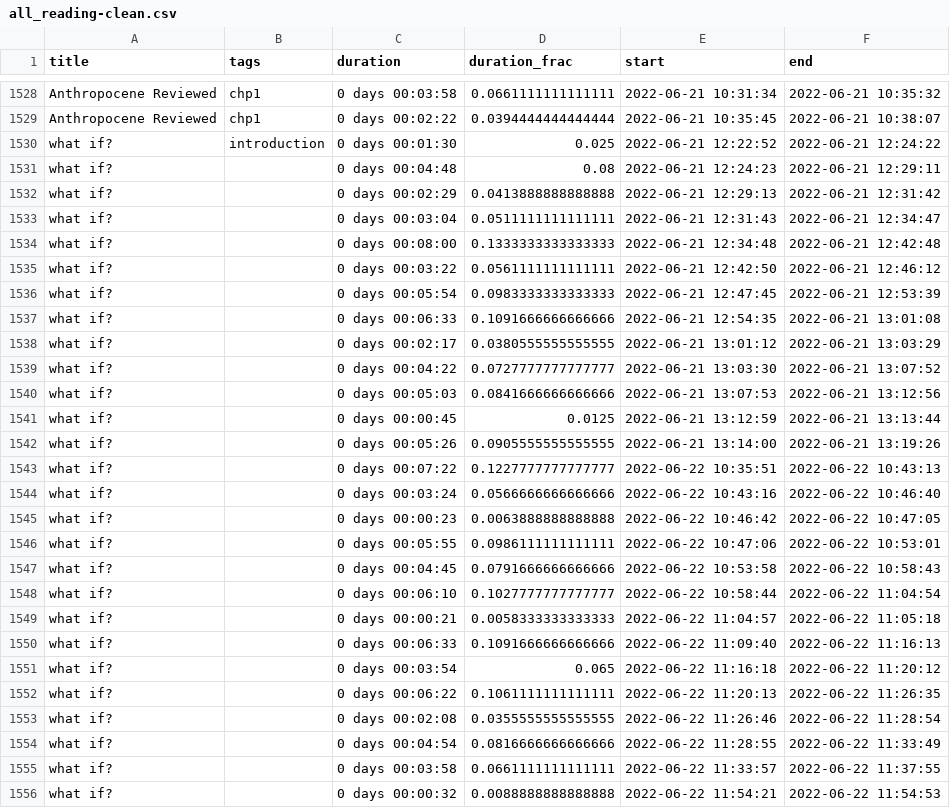
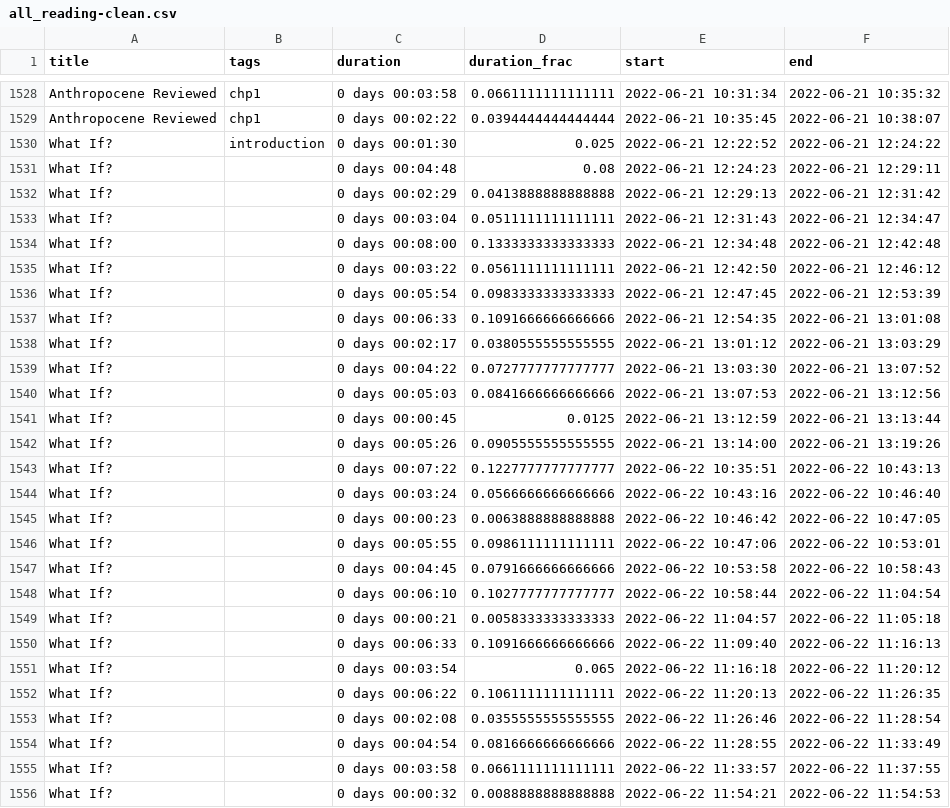
Before and after one commit to MrGeislinger/victorsothervector, a CSV file: data/reading/all_reading-clean.csv, drawn as a sheet; only a part is shown, gaps mark what is left out; the diff covers the shown part only.

Commit message:
Correct "what if" titles in data

```diff
--- a/data/reading/all_reading-clean.csv
+++ b/data/reading/all_reading-clean.csv
@@ -1529,28 +1529,28 @@ Anthropocene Reviewed,chp1,0 days 00:03:58,0.0661111111111111,2022-06-21 10:31:3
 Anthropocene Reviewed,chp1,0 days 00:02:22,0.0394444444444444,2022-06-21 10:35:45,2022-06-21 10:38:07
-what if?,introduction,0 days 00:01:30,0.025,2022-06-21 12:22:52,2022-06-21 12:24:22
-what if?,,0 days 00:04:48,0.08,2022-06-21 12:24:23,2022-06-21 12:29:11
-what if?,,0 days 00:02:29,0.0413888888888888,2022-06-21 12:29:13,2022-06-21 12:31:42
-what if?,,0 days 00:03:04,0.0511111111111111,2022-06-21 12:31:43,2022-06-21 12:34:47
-what if?,,0 days 00:08:00,0.1333333333333333,2022-06-21 12:34:48,2022-06-21 12:42:48
-what if?,,0 days 00:03:22,0.0561111111111111,2022-06-21 12:42:50,2022-06-21 12:46:12
-what if?,,0 days 00:05:54,0.0983333333333333,2022-06-21 12:47:45,2022-06-21 12:53:39
-what if?,,0 days 00:06:33,0.1091666666666666,2022-06-21 12:54:35,2022-06-21 13:01:08
-what if?,,0 days 00:02:17,0.0380555555555555,2022-06-21 13:01:12,2022-06-21 13:03:29
-what if?,,0 days 00:04:22,0.0727777777777777,2022-06-21 13:03:30,2022-06-21 13:07:52
-what if?,,0 days 00:05:03,0.0841666666666666,2022-06-21 13:07:53,2022-06-21 13:12:56
-what if?,,0 days 00:00:45,0.0125,2022-06-21 13:12:59,2022-06-21 13:13:44
-what if?,,0 days 00:05:26,0.0905555555555555,2022-06-21 13:14:00,2022-06-21 13:19:26
-what if?,,0 days 00:07:22,0.1227777777777777,2022-06-22 10:35:51,2022-06-22 10:43:13
-what if?,,0 days 00:03:24,0.0566666666666666,2022-06-22 10:43:16,2022-06-22 10:46:40
-what if?,,0 days 00:00:23,0.0063888888888888,2022-06-22 10:46:42,2022-06-22 10:47:05
-what if?,,0 days 00:05:55,0.0986111111111111,2022-06-22 10:47:06,2022-06-22 10:53:01
-what if?,,0 days 00:04:45,0.0791666666666666,2022-06-22 10:53:58,2022-06-22 10:58:43
-what if?,,0 days 00:06:10,0.1027777777777777,2022-06-22 10:58:44,2022-06-22 11:04:54
-what if?,,0 days 00:00:21,0.0058333333333333,2022-06-22 11:04:57,2022-06-22 11:05:18
-what if?,,0 days 00:06:33,0.1091666666666666,2022-06-22 11:09:40,2022-06-22 11:16:13
-what if?,,0 days 00:03:54,0.065,2022-06-22 11:16:18,2022-06-22 11:20:12
-what if?,,0 days 00:06:22,0.1061111111111111,2022-06-22 11:20:13,2022-06-22 11:26:35
-what if?,,0 days 00:02:08,0.0355555555555555,2022-06-22 11:26:46,2022-06-22 11:28:54
-what if?,,0 days 00:04:54,0.0816666666666666,2022-06-22 11:28:55,2022-06-22 11:33:49
-what if?,,0 days 00:03:58,0.0661111111111111,2022-06-22 11:33:57,2022-06-22 11:37:55
-what if?,,0 days 00:00:32,0.0088888888888888,2022-06-22 11:54:21,2022-06-22 11:54:53
+What If?,introduction,0 days 00:01:30,0.025,2022-06-21 12:22:52,2022-06-21 12:24:22
+What If?,,0 days 00:04:48,0.08,2022-06-21 12:24:23,2022-06-21 12:29:11
+What If?,,0 days 00:02:29,0.0413888888888888,2022-06-21 12:29:13,2022-06-21 12:31:42
+What If?,,0 days 00:03:04,0.0511111111111111,2022-06-21 12:31:43,2022-06-21 12:34:47
+What If?,,0 days 00:08:00,0.1333333333333333,2022-06-21 12:34:48,2022-06-21 12:42:48
+What If?,,0 days 00:03:22,0.0561111111111111,2022-06-21 12:42:50,2022-06-21 12:46:12
+What If?,,0 days 00:05:54,0.0983333333333333,2022-06-21 12:47:45,2022-06-21 12:53:39
+What If?,,0 days 00:06:33,0.1091666666666666,2022-06-21 12:54:35,2022-06-21 13:01:08
+What If?,,0 days 00:02:17,0.0380555555555555,2022-06-21 13:01:12,2022-06-21 13:03:29
+What If?,,0 days 00:04:22,0.0727777777777777,2022-06-21 13:03:30,2022-06-21 13:07:52
+What If?,,0 days 00:05:03,0.0841666666666666,2022-06-21 13:07:53,2022-06-21 13:12:56
+What If?,,0 days 00:00:45,0.0125,2022-06-21 13:12:59,2022-06-21 13:13:44
+What If?,,0 days 00:05:26,0.0905555555555555,2022-06-21 13:14:00,2022-06-21 13:19:26
+What If?,,0 days 00:07:22,0.1227777777777777,2022-06-22 10:35:51,2022-06-22 10:43:13
+What If?,,0 days 00:03:24,0.0566666666666666,2022-06-22 10:43:16,2022-06-22 10:46:40
+What If?,,0 days 00:00:23,0.0063888888888888,2022-06-22 10:46:42,2022-06-22 10:47:05
+What If?,,0 days 00:05:55,0.0986111111111111,2022-06-22 10:47:06,2022-06-22 10:53:01
+What If?,,0 days 00:04:45,0.0791666666666666,2022-06-22 10:53:58,2022-06-22 10:58:43
+What If?,,0 days 00:06:10,0.1027777777777777,2022-06-22 10:58:44,2022-06-22 11:04:54
+What If?,,0 days 00:00:21,0.0058333333333333,2022-06-22 11:04:57,2022-06-22 11:05:18
+What If?,,0 days 00:06:33,0.1091666666666666,2022-06-22 11:09:40,2022-06-22 11:16:13
+What If?,,0 days 00:03:54,0.065,2022-06-22 11:16:18,2022-06-22 11:20:12
+What If?,,0 days 00:06:22,0.1061111111111111,2022-06-22 11:20:13,2022-06-22 11:26:35
+What If?,,0 days 00:02:08,0.0355555555555555,2022-06-22 11:26:46,2022-06-22 11:28:54
+What If?,,0 days 00:04:54,0.0816666666666666,2022-06-22 11:28:55,2022-06-22 11:33:49
+What If?,,0 days 00:03:58,0.0661111111111111,2022-06-22 11:33:57,2022-06-22 11:37:55
+What If?,,0 days 00:00:32,0.0088888888888888,2022-06-22 11:54:21,2022-06-22 11:54:53
```
Also changed, not shown: 49 edited cells elsewhere in this file.
